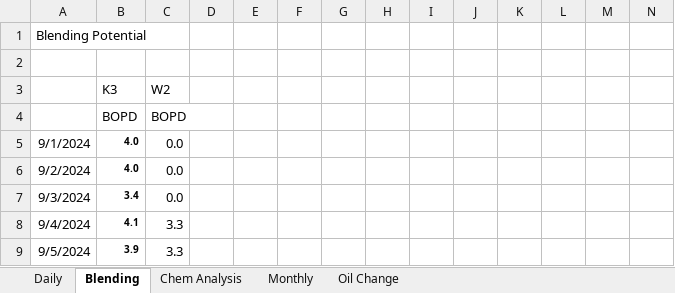
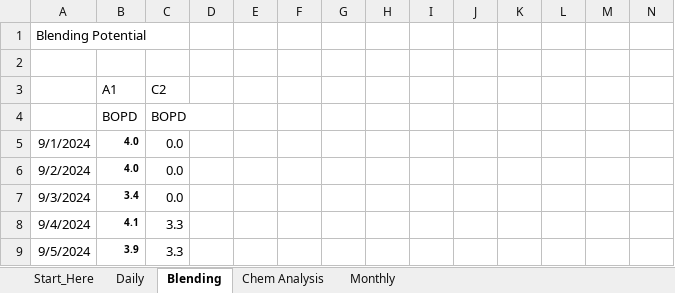
Before and after one commit to BrandonIppolito/oilfield-data-system, an Excel workbook: production_summary_report.xlsx, sheet Blending, drawn as a sheet; only a part is shown; values as stored, in another font and other column widths than the file's, no borders; removed rows and columns are numbered as before the commit, all else as after; the diff names each change by its address in the sheet, - before the commit and + after, or states it on an @@ line.

```diff
--- a/production_summary_report.xlsx (sheet Blending)
+++ b/production_summary_report.xlsx (sheet Blending)
-sheet tab: Oil Change
+sheet tab: Start_Here
-row 3:  | K3 | W2
+row 3:  | A1 | C2
```
Also changed, not shown: field_data_entry_sheet.xlsx.
